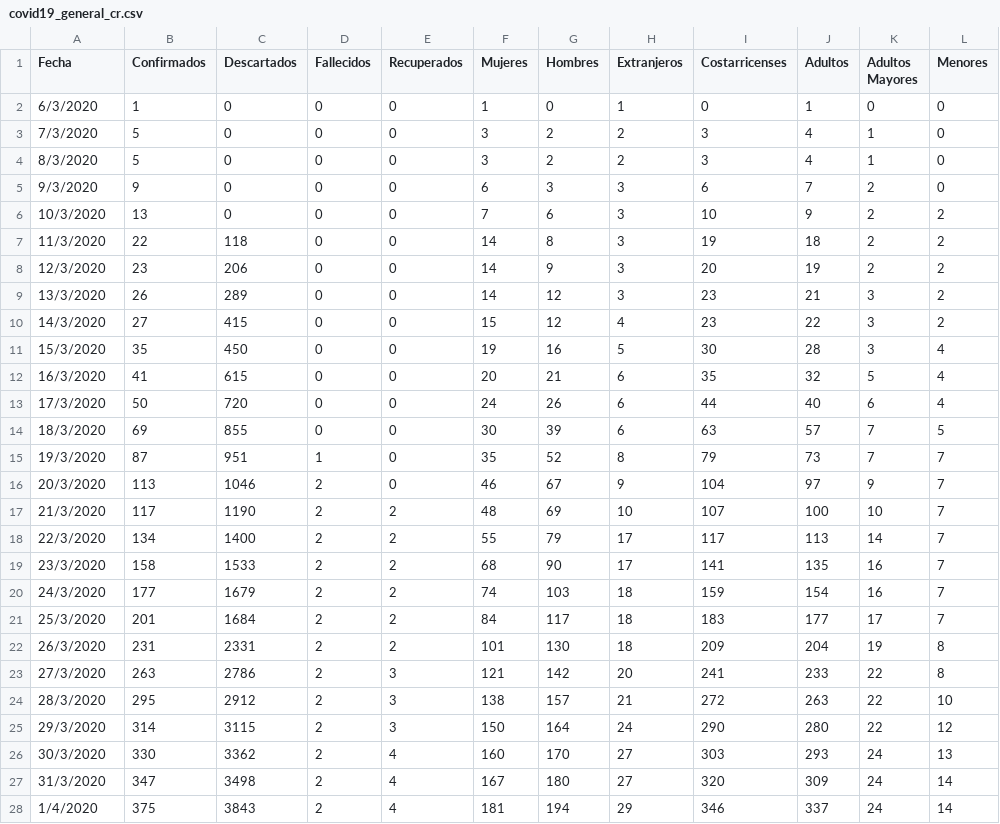
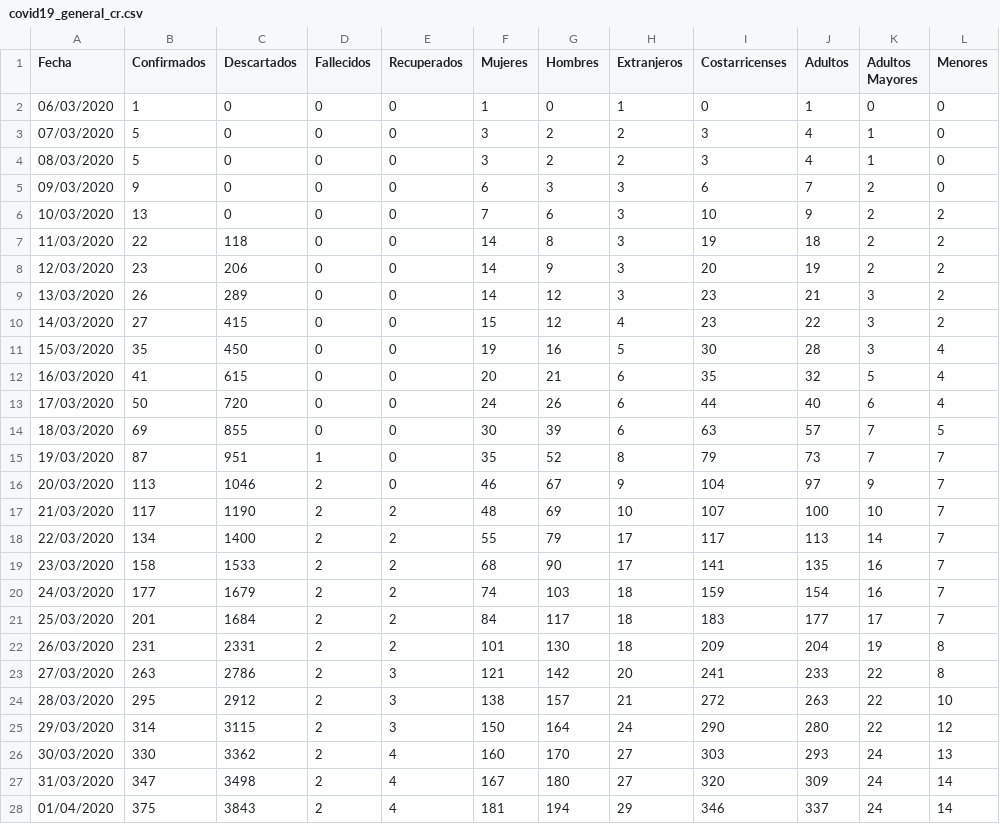
Before and after one commit to DabiaCenter/rastreador_covid_19_costa_rica, a CSV file: datos/covid19_general_cr.csv, drawn as a sheet; only a part is shown; the diff covers the shown part only; the diff names each change by its address in the sheet, - before the commit and + after, or states it on an @@ line.

```diff
--- a/datos/covid19_general_cr.csv
+++ b/datos/covid19_general_cr.csv
-A2 (Fecha): 6/3/2020
+A2 (Fecha): 06/03/2020
-A3 (Fecha): 7/3/2020
+A3 (Fecha): 07/03/2020
-A4 (Fecha): 8/3/2020
+A4 (Fecha): 08/03/2020
-A5 (Fecha): 9/3/2020
+A5 (Fecha): 09/03/2020
-A6 (Fecha): 10/3/2020
+A6 (Fecha): 10/03/2020
-A7 (Fecha): 11/3/2020
+A7 (Fecha): 11/03/2020
-A8 (Fecha): 12/3/2020
+A8 (Fecha): 12/03/2020
-A9 (Fecha): 13/3/2020
+A9 (Fecha): 13/03/2020
-A10 (Fecha): 14/3/2020
+A10 (Fecha): 14/03/2020
-A11 (Fecha): 15/3/2020
+A11 (Fecha): 15/03/2020
-A12 (Fecha): 16/3/2020
+A12 (Fecha): 16/03/2020
-A13 (Fecha): 17/3/2020
+A13 (Fecha): 17/03/2020
-A14 (Fecha): 18/3/2020
+A14 (Fecha): 18/03/2020
-A15 (Fecha): 19/3/2020
+A15 (Fecha): 19/03/2020
-A16 (Fecha): 20/3/2020
+A16 (Fecha): 20/03/2020
-A17 (Fecha): 21/3/2020
+A17 (Fecha): 21/03/2020
-A18 (Fecha): 22/3/2020
+A18 (Fecha): 22/03/2020
-A19 (Fecha): 23/3/2020
+A19 (Fecha): 23/03/2020
-A20 (Fecha): 24/3/2020
+A20 (Fecha): 24/03/2020
-A21 (Fecha): 25/3/2020
+A21 (Fecha): 25/03/2020
-A22 (Fecha): 26/3/2020
+A22 (Fecha): 26/03/2020
-A23 (Fecha): 27/3/2020
+A23 (Fecha): 27/03/2020
-A24 (Fecha): 28/3/2020
+A24 (Fecha): 28/03/2020
-A25 (Fecha): 29/3/2020
+A25 (Fecha): 29/03/2020
-A26 (Fecha): 30/3/2020
+A26 (Fecha): 30/03/2020
-A27 (Fecha): 31/3/2020
+A27 (Fecha): 31/03/2020
-A28 (Fecha): 1/4/2020
+A28 (Fecha): 01/04/2020
```
Also changed, not shown: 1 added row and 27 edited cells elsewhere in this file, datos/covid19_cantones_cr.csv.
